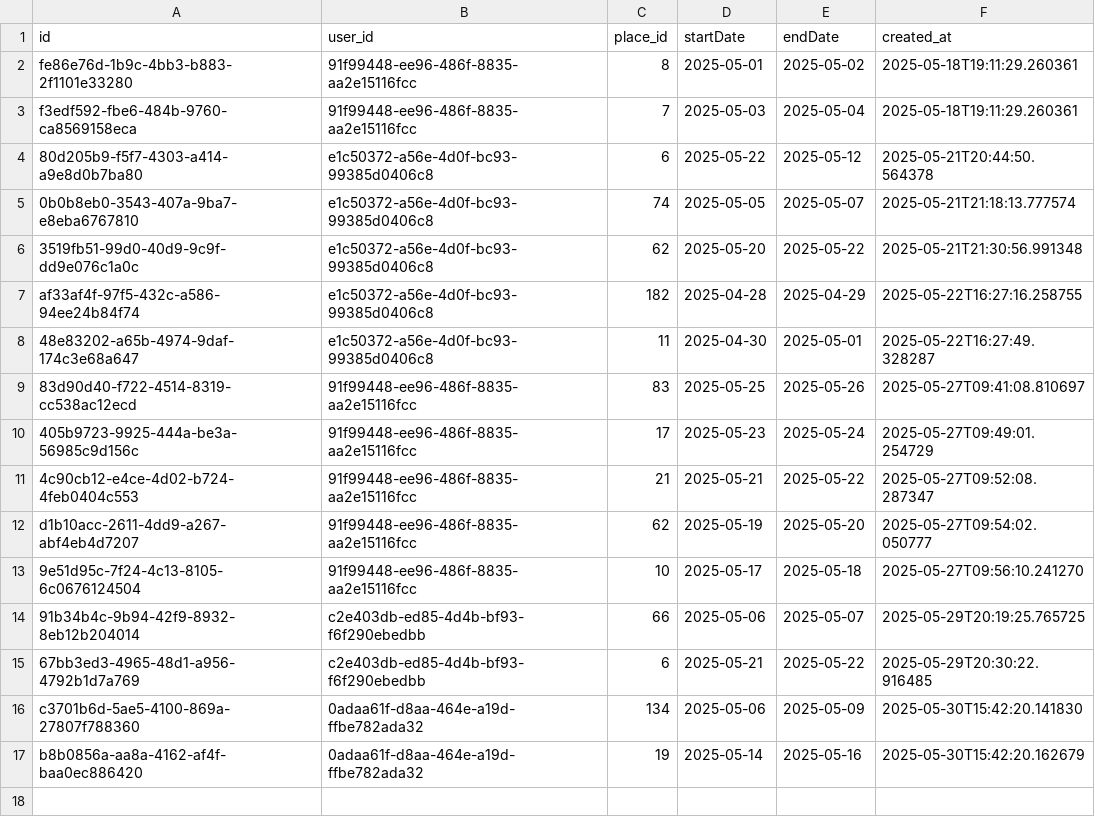
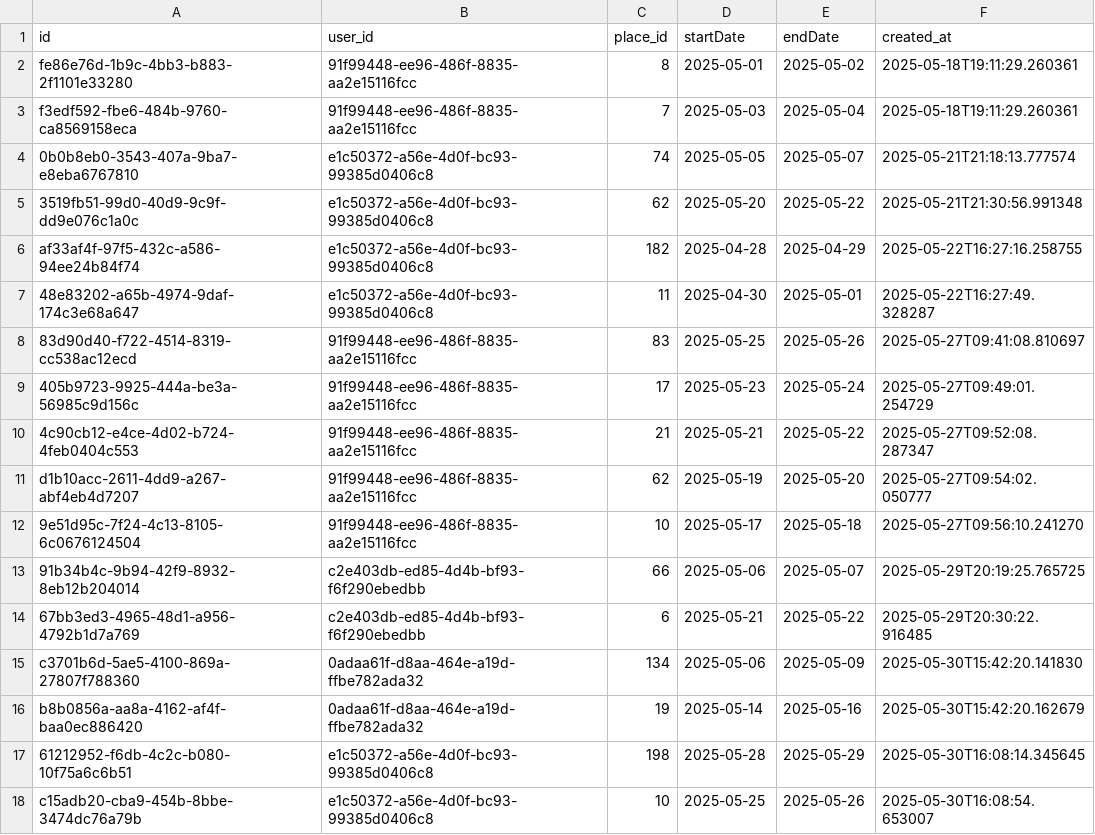
Before and after one commit to NPhuong1101/HTVTT_Recommendation, a CSV file: public/data/user_travel_history.csv, drawn as a sheet; removed rows and columns are numbered as before the commit, all else as after; the diff names each change by its address in the sheet, - before the commit and + after, or states it on an @@ line.

```diff
--- a/public/data/user_travel_history.csv
+++ b/public/data/user_travel_history.csv
-row 4: 80d205b9-f5f7-4303-a414-a9e8d0b7ba80 | e1c50372-a56e-4d0f-bc93-99385d0406c8 | 6 | 2025-05-22 | 2025-05-12 | 2025-05-21T20:44:50.564378
+row 17: 61212952-f6db-4c2c-b080-10f75a6c6b51 | e1c50372-a56e-4d0f-bc93-99385d0406c8 | 198 | 2025-05-28 | 2025-05-29 | 2025-05-30T16:08:14.345645
+row 18: c15adb20-cba9-454b-8bbe-3474dc76a79b | e1c50372-a56e-4d0f-bc93-99385d0406c8 | 10 | 2025-05-25 | 2025-05-26 | 2025-05-30T16:08:54.653007
```
Also changed, not shown: public/data/ground_truth.csv, public/data/recommendations.csv, 1 other file.
